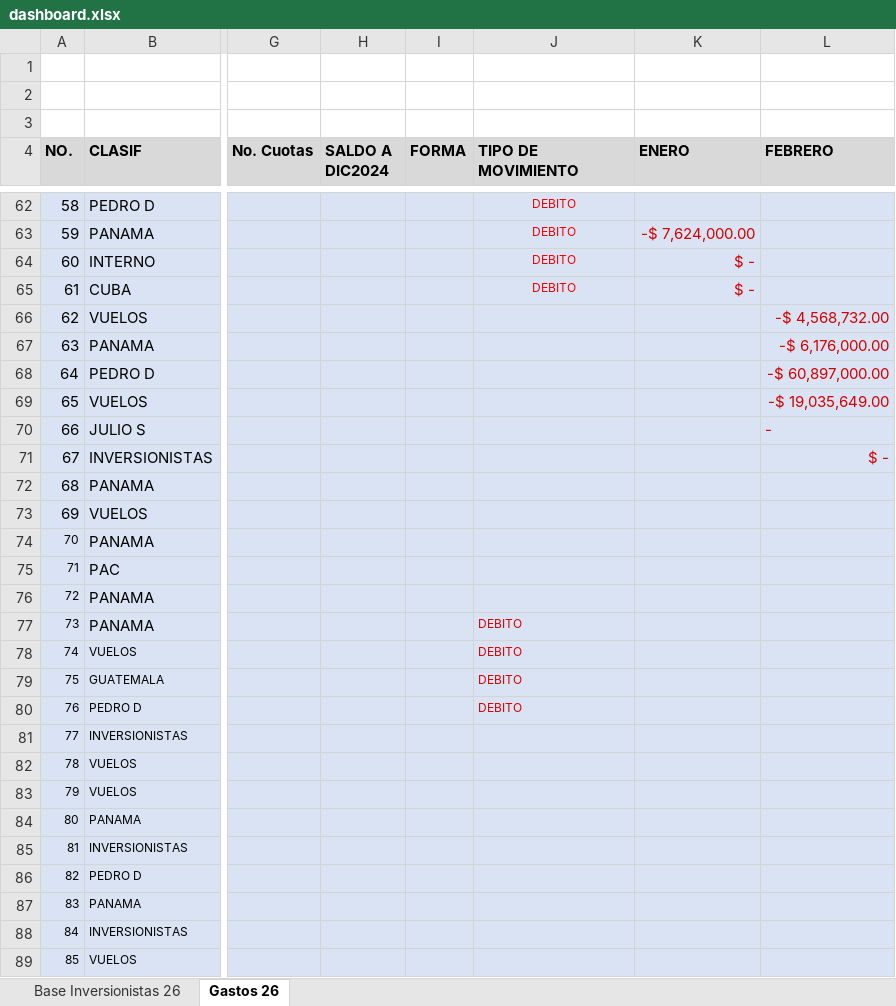
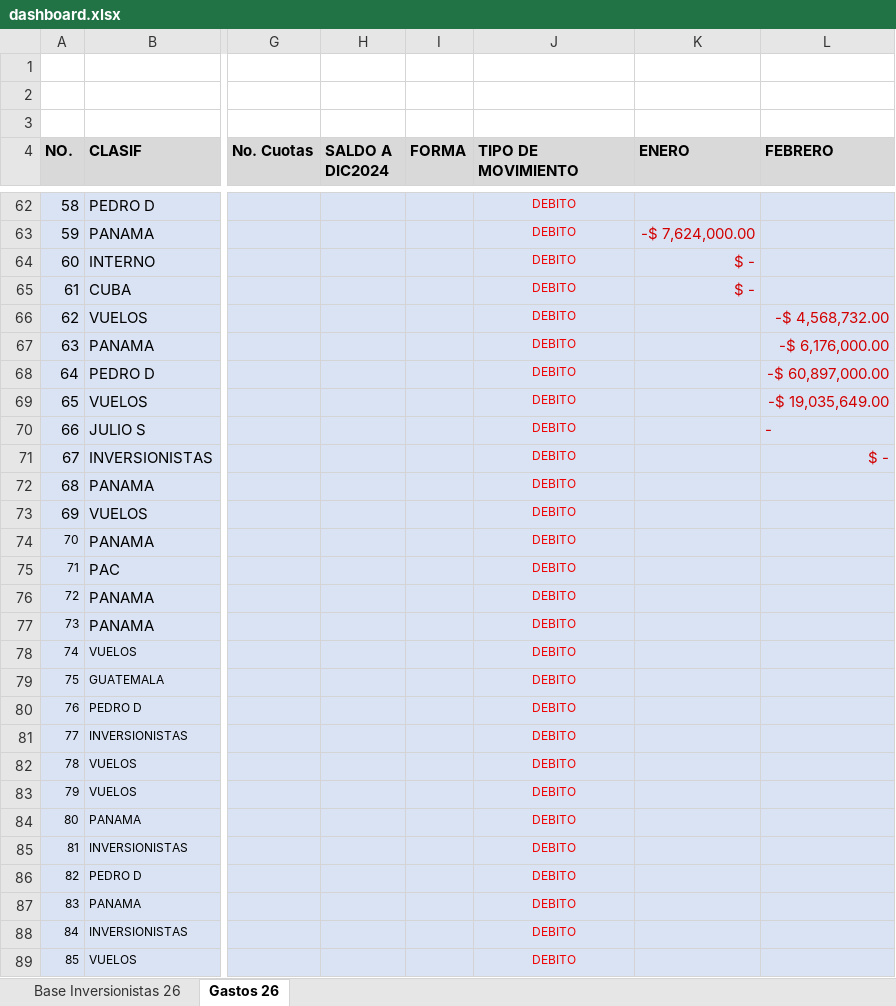
Before and after one commit to damies26-ops/mapa-colombia, an Excel workbook: inversionistas-del-reino-colombia/data/dashboard.xlsx, sheet Gastos 26, drawn as a sheet; only a part is shown, gaps mark what is left out; values as stored, in another font and other column widths than the file's, no borders; the diff covers the shown part only; the diff names each change by its address in the sheet, - before the commit and + after, or states it on an @@ line.

Commit message:
Add files via upload

```diff
--- a/inversionistas-del-reino-colombia/data/dashboard.xlsx (sheet Gastos 26)
+++ b/inversionistas-del-reino-colombia/data/dashboard.xlsx (sheet Gastos 26)
-J66:J76 (TIPO DE MOVIMIENTO): (empty)
+J66:J76 (TIPO DE MOVIMIENTO): DEBITO
@@ J77:J80 text colour: #D20000 → #EE0000, alignment: left → center @@
-J81:J89 (TIPO DE MOVIMIENTO): (empty)
+J81:J89 (TIPO DE MOVIMIENTO): DEBITO
```
Also changed, not shown: 4 edited cells and cell formats elsewhere in this sheet.
